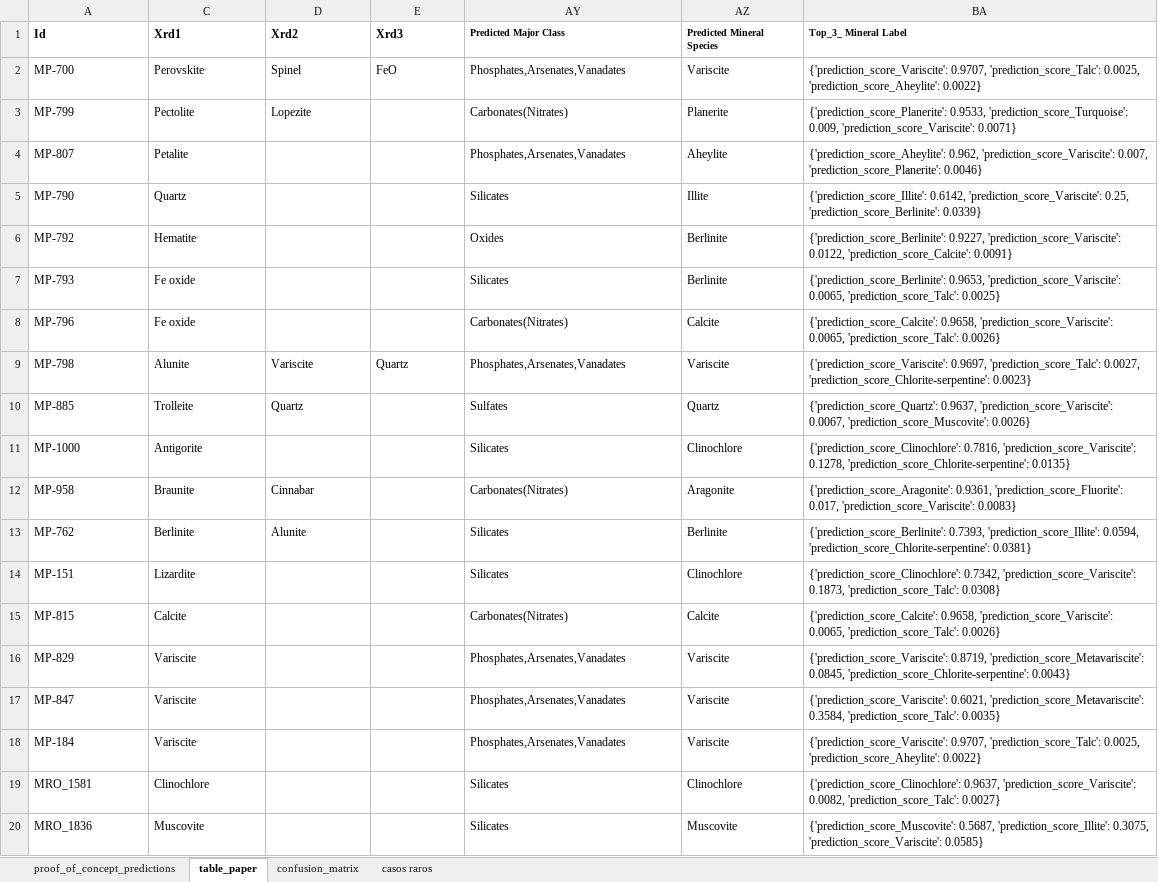
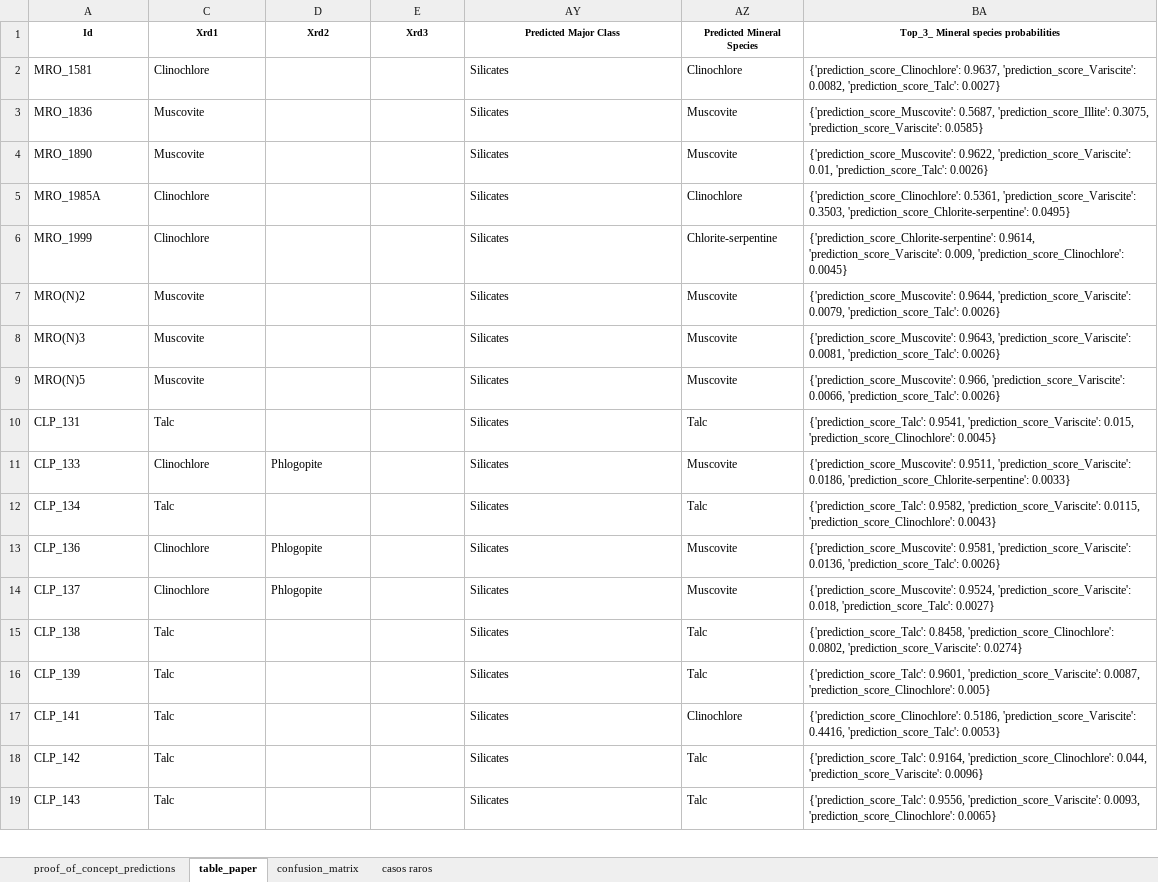
Before and after one commit to Daniel-SanchezG/MACLAS, an Excel workbook: intermediate_data/proof_of_concept_predictions.xlsx, sheet table_paper, drawn as a sheet; only a part is shown; the shorter side is filled out with more unchanged rows; values as stored, in another font and other column widths than the file's, no borders; the diff names each change by its address in the sheet, - before the commit and + after, or states it on an @@ line.

```diff
--- a/intermediate_data/proof_of_concept_predictions.xlsx (sheet table_paper)
+++ b/intermediate_data/proof_of_concept_predictions.xlsx (sheet table_paper)
-A1 alignment: left
+A1 alignment: center, text size: smaller
-C1:E1 alignment: left
+C1:E1 alignment: center, text size: smaller
-AY1:BA1 alignment: left
+AY1:BA1 alignment: center
-BA1: Top_3_ Mineral Label
+BA1: Top_3_ Mineral species probabilities
-row 2: MP-700 | Perovskite | Spinel | FeO | Phosphates,Arsenates,Vanadates | Variscite | {'prediction_score_Variscite': 0.9707, 'prediction_score_Talc': 0.0025, 'prediction_score_Aheylite': 0.0022}
-row 3: MP-799 | Pectolite | Lopezite |  | Carbonates(Nitrates) | Planerite | {'prediction_score_Planerite': 0.9533, 'prediction_score_Turquoise': 0.009, 'prediction_score_Variscite': 0.0071}
-row 4: MP-807 | Petalite |  |  | Phosphates,Arsenates,Vanadates | Aheylite | {'prediction_score_Aheylite': 0.962, 'prediction_score_Variscite': 0.007, 'prediction_score_Planerite': 0.0046}
-row 5: MP-790 | Quartz |  |  | Silicates | Illite | {'prediction_score_Illite': 0.6142, 'prediction_score_Variscite': 0.25, 'prediction_score_Berlinite': 0.0339}
-row 6: MP-792 | Hematite |  |  | Oxides | Berlinite | {'prediction_score_Berlinite': 0.9227, 'prediction_score_Variscite': 0.0122, 'prediction_score_Calcite': 0.0091}
-row 7: MP-793 | Fe oxide |  |  | Silicates | Berlinite | {'prediction_score_Berlinite': 0.9653, 'prediction_score_Variscite': 0.0065, 'prediction_score_Talc': 0.0025}
-row 8: MP-796 | Fe oxide |  |  | Carbonates(Nitrates) | Calcite | {'prediction_score_Calcite': 0.9658, 'prediction_score_Variscite': 0.0065, 'prediction_score_Talc': 0.0026}
-row 9: MP-798 | Alunite | Variscite | Quartz | Phosphates,Arsenates,Vanadates | Variscite | {'prediction_score_Variscite': 0.9697, 'prediction_score_Talc': 0.0027, 'prediction_score_Chlorite-serpentine': 0.0023}
-row 10: MP-885 | Trolleite | Quartz |  | Sulfates | Quartz | {'prediction_score_Quartz': 0.9637, 'prediction_score_Variscite': 0.0067, 'prediction_score_Muscovite': 0.0026}
-row 11: MP-1000 | Antigorite |  |  | Silicates | Clinochlore | {'prediction_score_Clinochlore': 0.7816, 'prediction_score_Variscite': 0.1278, 'prediction_score_Chlorite-serpentine': 0.0135}
-row 12: MP-958 | Braunite | Cinnabar |  | Carbonates(Nitrates) | Aragonite | {'prediction_score_Aragonite': 0.9361, 'prediction_score_Fluorite': 0.017, 'prediction_score_Variscite': 0.0083}
-row 13: MP-762 | Berlinite | Alunite |  | Silicates | Berlinite | {'prediction_score_Berlinite': 0.7393, 'prediction_score_Illite': 0.0594, 'prediction_score_Chlorite-serpentine': 0.0381}
-row 14: MP-151 | Lizardite |  |  | Silicates | Clinochlore | {'prediction_score_Clinochlore': 0.7342, 'prediction_score_Variscite': 0.1873, 'prediction_score_Talc': 0.0308}
-row 15: MP-815 | Calcite |  |  | Carbonates(Nitrates) | Calcite | {'prediction_score_Calcite': 0.9658, 'prediction_score_Variscite': 0.0065, 'prediction_score_Talc': 0.0026}
-row 16: MP-829 | Variscite |  |  | Phosphates,Arsenates,Vanadates | Variscite | {'prediction_score_Variscite': 0.8719, 'prediction_score_Metavariscite': 0.0845, 'prediction_score_Chlorite-serpentine': 0.0043}
-row 17: MP-847 | Variscite |  |  | Phosphates,Arsenates,Vanadates | Variscite | {'prediction_score_Variscite': 0.6021, 'prediction_score_Metavariscite': 0.3584, 'prediction_score_Talc': 0.0035}
-row 18: MP-184 | Variscite |  |  | Phosphates,Arsenates,Vanadates | Variscite | {'prediction_score_Variscite': 0.9707, 'prediction_score_Talc': 0.0025, 'prediction_score_Aheylite': 0.0022}
```
Also changed, not shown: sheet proof_of_concept_predictions, sheet confusion_matrix, hidden cells, DATA/MACLAS_DATASET.xlsx, 24 other files.
